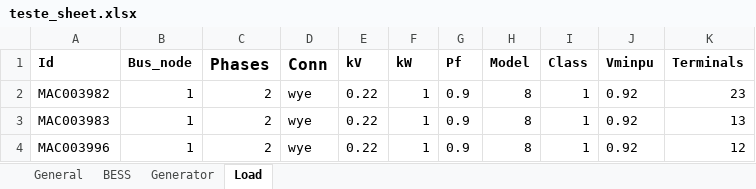
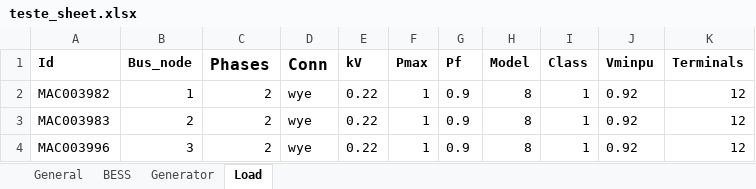
Before and after one commit to JCARNEIROX/GridFlexPy, an Excel workbook: data/spreadsheets/teste_sheet.xlsx, sheet Load, drawn as a sheet; values as stored, in another font and other column widths than the file's, no borders; the diff names each change by its address in the sheet, - before the commit and + after, or states it on an @@ line.

```diff
--- a/data/spreadsheets/teste_sheet.xlsx (sheet Load)
+++ b/data/spreadsheets/teste_sheet.xlsx (sheet Load)
-F1: kW
+F1: Pmax
-K2 (Terminals): 23
+K2 (Terminals): 12
-B3 (Bus_node): 1
+B3 (Bus_node): 2
-K3 (Terminals): 13
+K3 (Terminals): 12
-B4 (Bus_node): 1
+B4 (Bus_node): 3
```
Also changed, not shown: sheet BESS, sheet Generator, sheet General, 7 other files.
